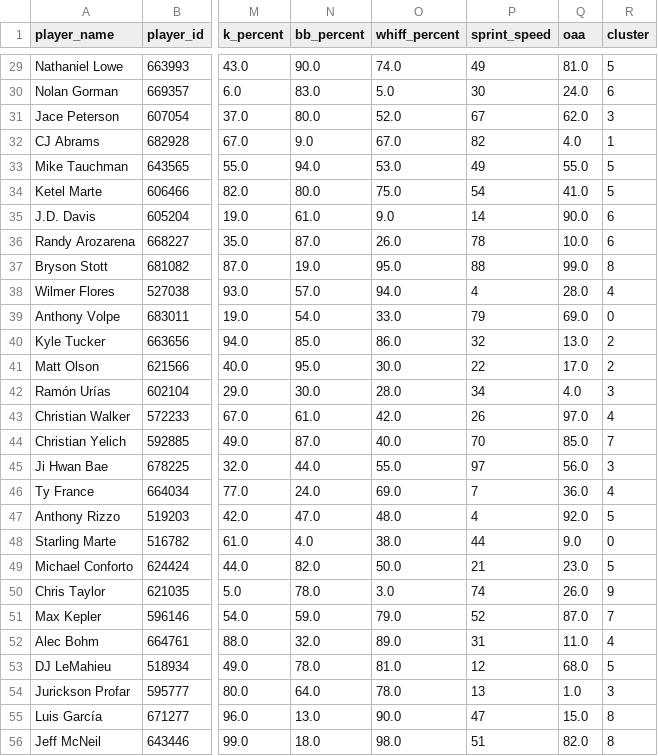
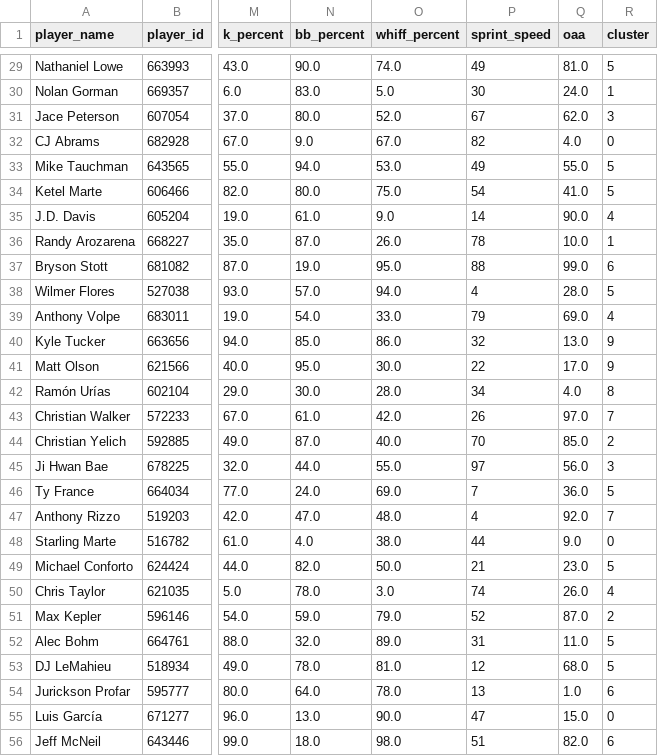
Before and after one commit to davwamai/siloh-clustering, a CSV file: datasets/cleaned_percentile_rankings_with_clusters.csv, drawn as a sheet; only a part is shown, gaps mark what is left out; the diff covers the shown part only; the diff names each change by its address in the sheet, - before the commit and + after, or states it on an @@ line.

```diff
--- a/datasets/cleaned_percentile_rankings_with_clusters.csv
+++ b/datasets/cleaned_percentile_rankings_with_clusters.csv
-R30 (cluster): 6
+R30 (cluster): 1
-R32 (cluster): 1
+R32 (cluster): 0
-R35 (cluster): 6
+R35 (cluster): 4
-R36 (cluster): 6
+R36 (cluster): 1
-R37 (cluster): 8
+R37 (cluster): 6
-R38 (cluster): 4
+R38 (cluster): 5
-R39 (cluster): 0
+R39 (cluster): 4
-R40:R41 (cluster): 2
+R40:R41 (cluster): 9
-R42 (cluster): 3
+R42 (cluster): 8
-R43 (cluster): 4
+R43 (cluster): 7
-R44 (cluster): 7
+R44 (cluster): 2
-R46 (cluster): 4
+R46 (cluster): 5
-R47 (cluster): 5
+R47 (cluster): 7
-R50 (cluster): 9
+R50 (cluster): 4
-R51 (cluster): 7
+R51 (cluster): 2
-R52 (cluster): 4
+R52 (cluster): 5
-R54 (cluster): 3
+R54 (cluster): 6
-R55 (cluster): 8
+R55 (cluster): 0
-R56 (cluster): 8
+R56 (cluster): 6
```
Also changed, not shown: 154 edited cells elsewhere in this file, 5 other files.
